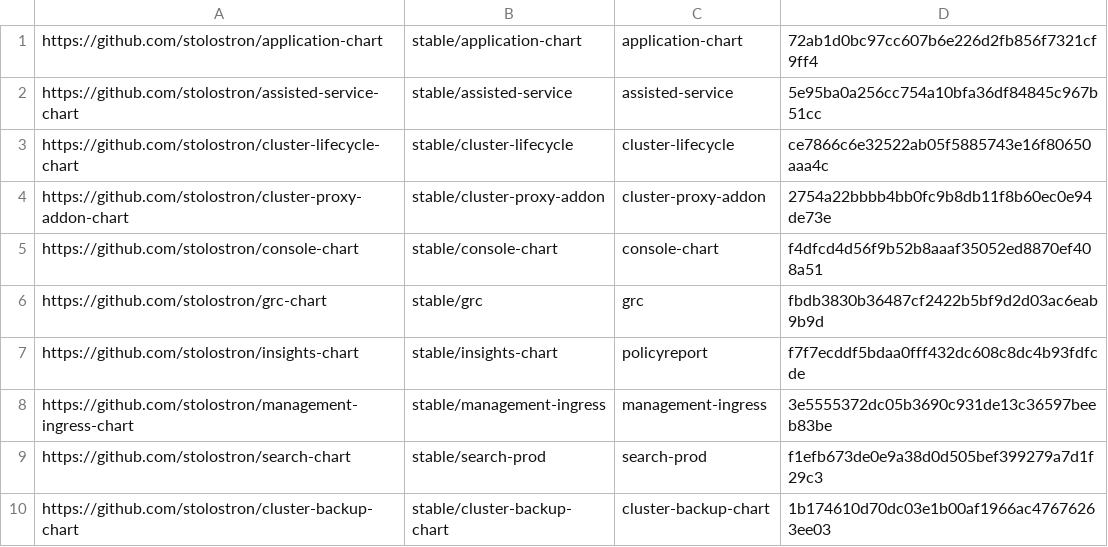
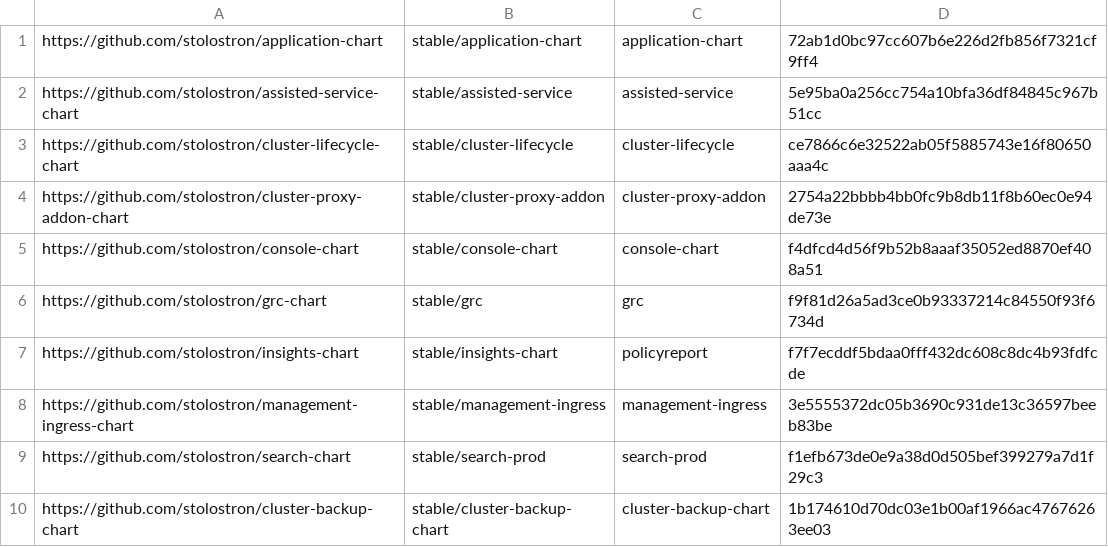
Before and after one commit to stolostron/multiclusterhub-repo, a CSV file: currentSHAs.csv, drawn as a sheet.

```diff
--- a/currentSHAs.csv
+++ b/currentSHAs.csv
@@ -5,3 +5,3 @@ https://github.com/stolostron/cluster-proxy-addon-chart,stable/cluster-proxy-add
 https://github.com/stolostron/console-chart,stable/console-chart,console-chart,f4dfcd4d56f9b52b8aaaf35052ed8870ef408a51
-https://github.com/stolostron/grc-chart,stable/grc,grc,fbdb3830b36487cf2422b5bf9d2d03ac6eab9b9d
+https://github.com/stolostron/grc-chart,stable/grc,grc,f9f81d26a5ad3ce0b93337214c84550f93f6734d
 https://github.com/stolostron/insights-chart,stable/insights-chart,policyreport,f7f7ecddf5bdaa0fff432dc608c8dc4b93fdfcde
```
Also changed, not shown: 1 other file.
